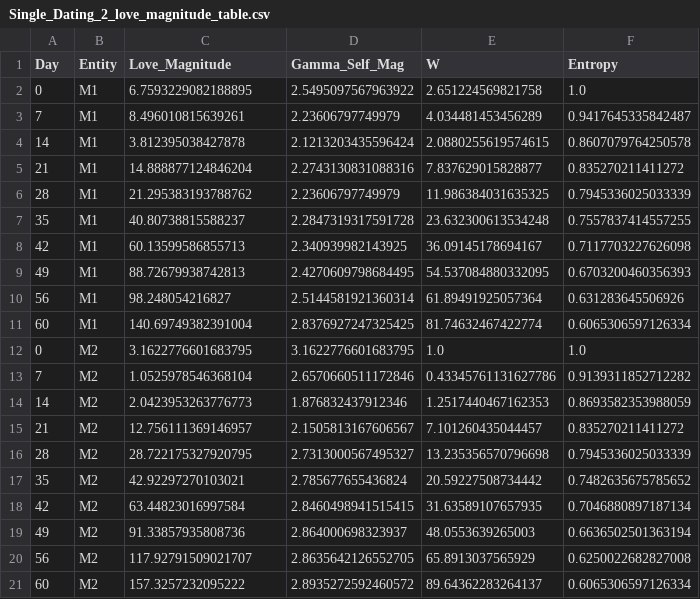
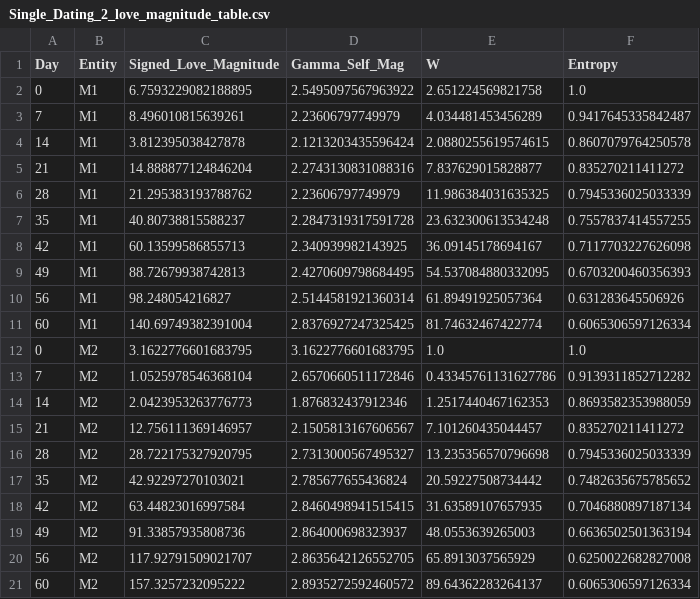
Before and after one commit to CuriousOne23/WhenMathPrays, a CSV file: results/Single_Dating_2_love_magnitude_table.csv, drawn as a sheet.

Commit message:
scenario_generation_req.md & corrected love/hate mag

```diff
--- a/results/Single_Dating_2_love_magnitude_table.csv
+++ b/results/Single_Dating_2_love_magnitude_table.csv
@@ -1,2 +1,2 @@
-Day,Entity,Love_Magnitude,Gamma_Self_Mag,W,Entropy
+Day,Entity,Signed_Love_Magnitude,Gamma_Self_Mag,W,Entropy
 0,M1,6.7593229082188895,2.5495097567963922,2.651224569821758,1.0
```
Also changed, not shown: 3 other files.
